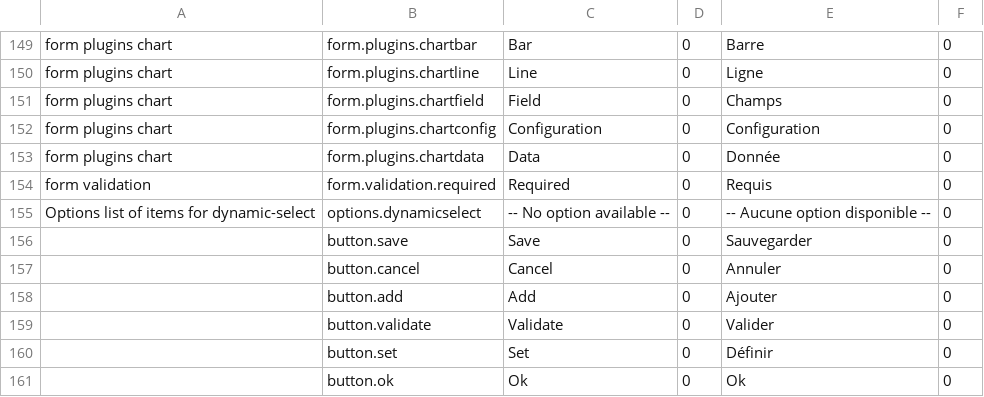
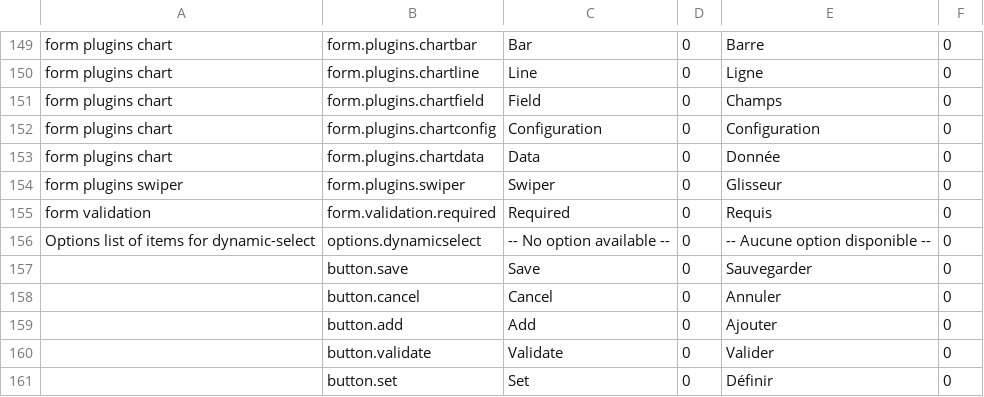
Before and after one commit to fgpv-vpgf/fgpa-apgf, a CSV file: src/locales/translations.csv, drawn as a sheet; only a part is shown, gaps mark what is left out; the shorter side is filled out with more unchanged rows.

Commit message:
feat(plugin): Add swiper plugin Closes #513

```diff
--- a/src/locales/translations.csv
+++ b/src/locales/translations.csv
@@ -153,2 +153,3 @@ form plugins chart,form.plugins.chartconfig,Configuration,0,Configuration,0
 form plugins chart,form.plugins.chartdata,Data,0,Donnée,0
+form plugins swiper,form.plugins.swiper,Swiper,0,Glisseur,0
 form validation,form.validation.required,Required,0,Requis,0
```
Also changed, not shown: 6 other files.
